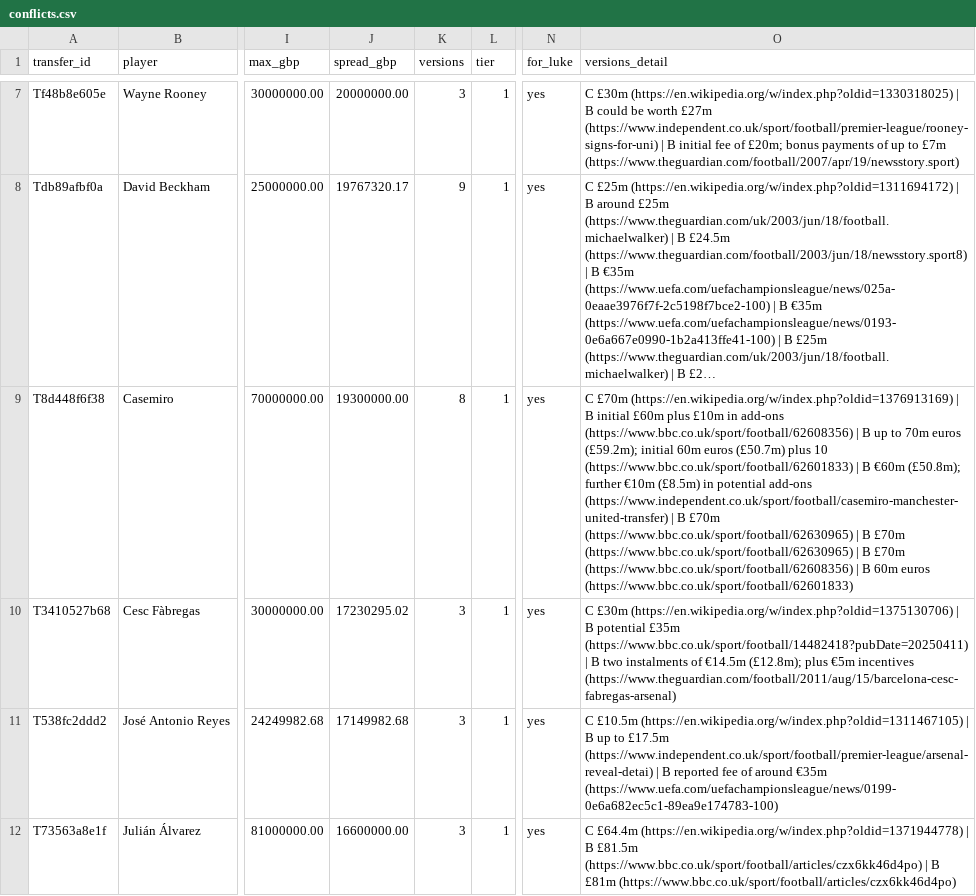
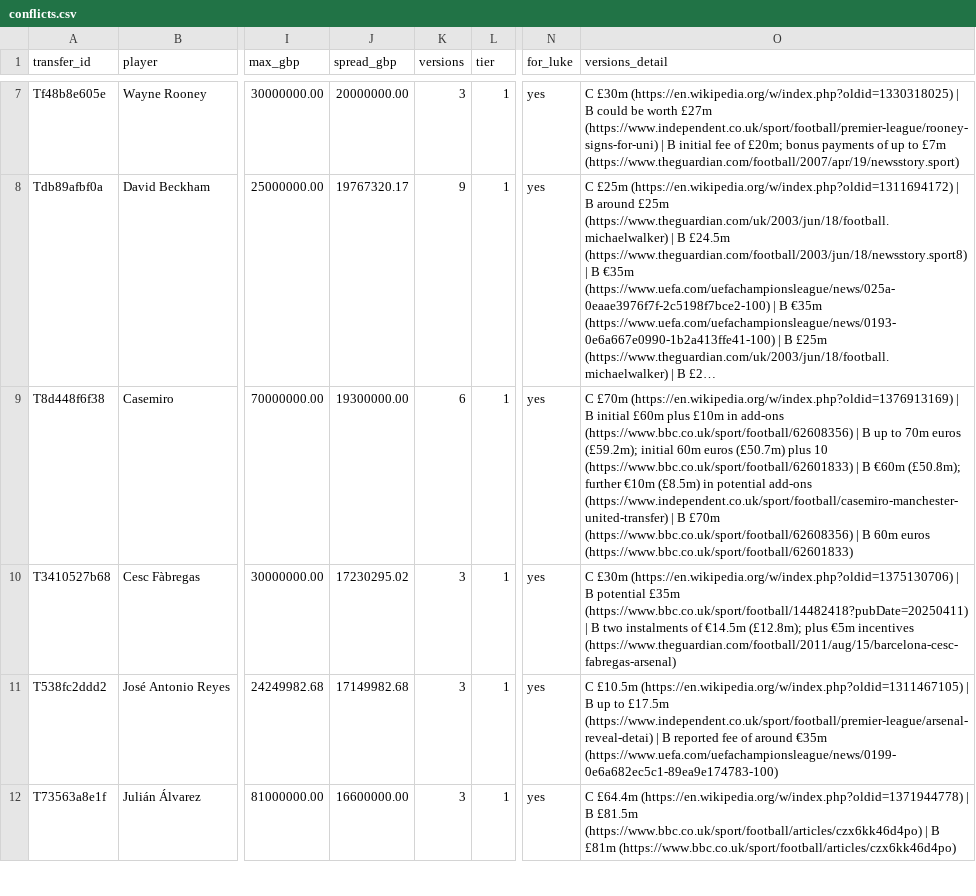
Before and after one commit to marketmarathon/race-through-time, a CSV file: data/rtt-101/conflicts.csv, drawn as a sheet; only a part is shown, gaps mark what is left out; long unchanged cells end in …; the diff covers the shown part only; the diff names each change by its address in the sheet, - before the commit and + after, or states it on an @@ line.

```diff
--- a/data/rtt-101/conflicts.csv
+++ b/data/rtt-101/conflicts.csv
-K9 (versions): 8
+K9 (versions): 6
-O9 (versions_detail): …B £70m (https://www.bbc.co.uk/sport/football/62630965) | B £70m (https://www.bbc.co.uk/sport/football/62630965) | B £70m (https://www.bbc.co.uk/sport/football/62608356) |…
+O9 (versions_detail): …B £70m (https://www.bbc.co.uk/sport/football/62608356) |…
```
Also changed, not shown: 1 removed row and 37 edited cells elsewhere in this file, data/rtt-101/coverage.csv, data/rtt-101/sources.csv, 15 other files.
